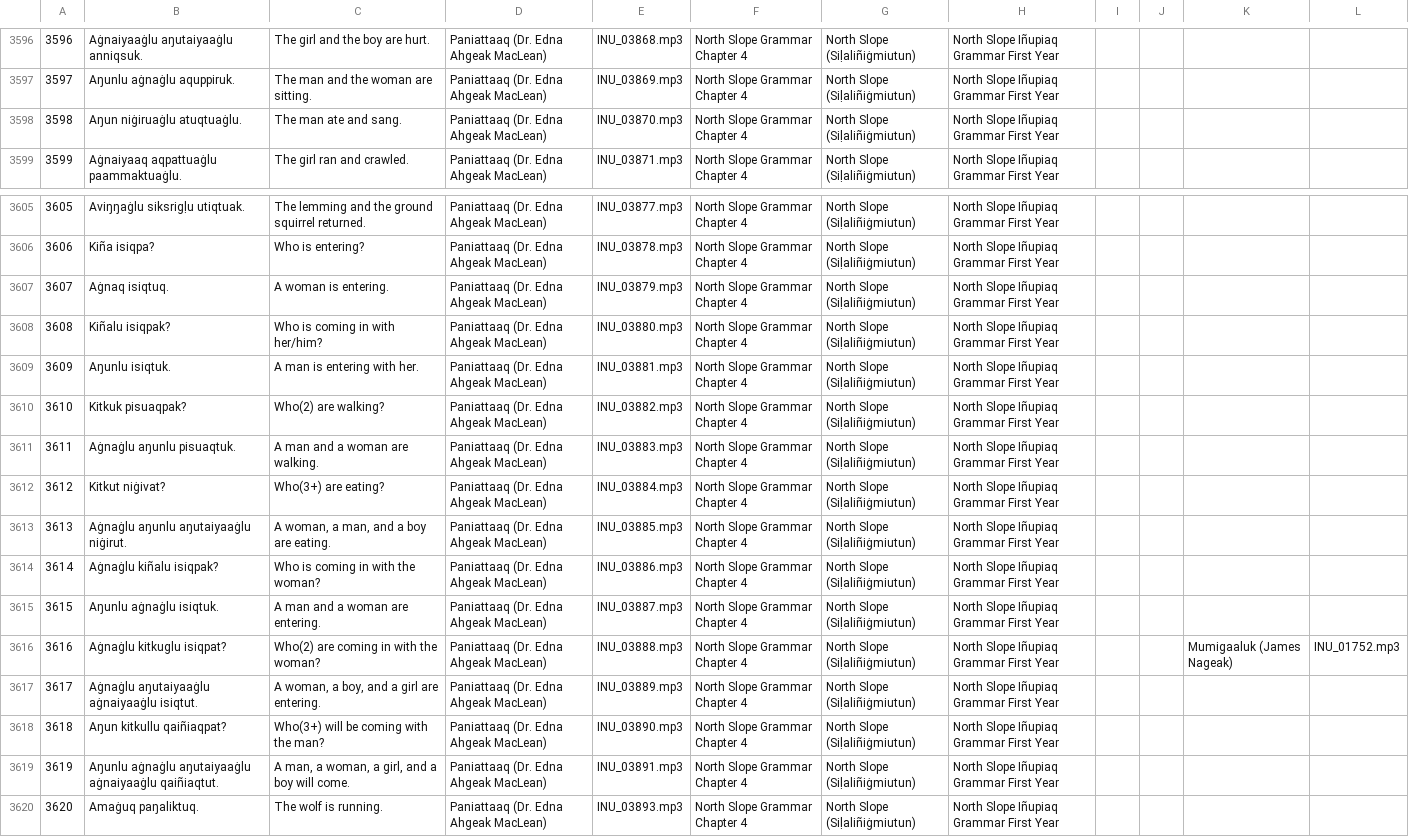
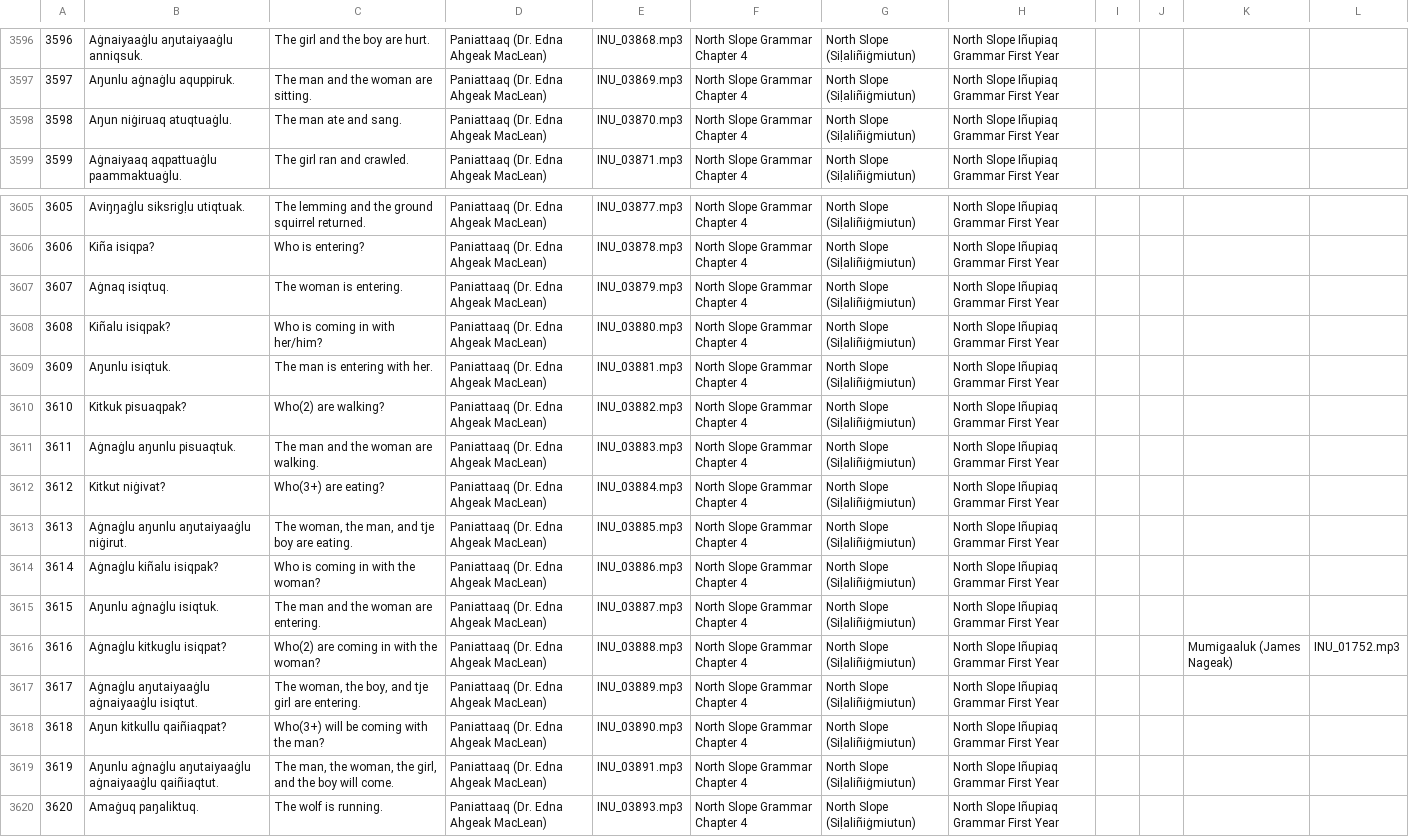
Before and after one commit to ilisaqativut/mtd-starter, a CSV file: data/data.csv, drawn as a sheet; only a part is shown, gaps mark what is left out.

Commit message:
Update data.csv

```diff
--- a/data/data.csv
+++ b/data/data.csv
@@ -3597,3 +3597,3 @@
 3597,Aŋunlu aġnaġlu aquppiruk. ,The man and the woman are sitting.,Paniattaaq (Dr. Edna Ahgeak MacLean),INU_03869.mp3,North Slope Grammar Chapter 4,North Slope (Siḷaliñiġmiutun),North Slope Iñupiaq Grammar First Year,,,,
-3598,Aŋun niġiruaġlu atuqtuaġlu.,The man ate and sang.,Paniattaaq (Dr. Edna Ahgeak MacLean),INU_03870.mp3,North Slope Grammar Chapter 4,North Slope (Siḷaliñiġmiutun),North Slope Iñupiaq Grammar First Year,,,,
+3598,Aŋun niġiruaq atuqtuaġlu.,The man ate and sang.,Paniattaaq (Dr. Edna Ahgeak MacLean),INU_03870.mp3,North Slope Grammar Chapter 4,North Slope (Siḷaliñiġmiutun),North Slope Iñupiaq Grammar First Year,,,,
 3599,Aġnaiyaaq aqpattuaġlu paammaktuaġlu.,The girl ran and crawled.,Paniattaaq (Dr. Edna Ahgeak MacLean),INU_03871.mp3,North Slope Grammar Chapter 4,North Slope (Siḷaliñiġmiutun),North Slope Iñupiaq Grammar First Year,,,,
@@ -3606,15 +3606,15 @@
 3606,Kiña isiqpa?,Who is entering?,Paniattaaq (Dr. Edna Ahgeak MacLean),INU_03878.mp3,North Slope Grammar Chapter 4,North Slope (Siḷaliñiġmiutun),North Slope Iñupiaq Grammar First Year,,,,
-3607,Aġnaq isiqtuq.,A woman is entering.,Paniattaaq (Dr. Edna Ahgeak MacLean),INU_03879.mp3,North Slope Grammar Chapter 4,North Slope (Siḷaliñiġmiutun),North Slope Iñupiaq Grammar First Year,,,,
+3607,Aġnaq isiqtuq.,The woman is entering.,Paniattaaq (Dr. Edna Ahgeak MacLean),INU_03879.mp3,North Slope Grammar Chapter 4,North Slope (Siḷaliñiġmiutun),North Slope Iñupiaq Grammar First Year,,,,
 3608,Kiñalu isiqpak?,Who is coming in with her/him?,Paniattaaq (Dr. Edna Ahgeak MacLean),INU_03880.mp3,North Slope Grammar Chapter 4,North Slope (Siḷaliñiġmiutun),North Slope Iñupiaq Grammar First Year,,,,
-3609,Aŋunlu isiqtuk. ,A man is entering with her.,Paniattaaq (Dr. Edna Ahgeak MacLean),INU_03881.mp3,North Slope Grammar Chapter 4,North Slope (Siḷaliñiġmiutun),North Slope Iñupiaq Grammar First Year,,,,
+3609,Aŋunlu isiqtuk. ,The man is entering with her.,Paniattaaq (Dr. Edna Ahgeak MacLean),INU_03881.mp3,North Slope Grammar Chapter 4,North Slope (Siḷaliñiġmiutun),North Slope Iñupiaq Grammar First Year,,,,
 3610,Kitkuk pisuaqpak?,Who(2) are walking?,Paniattaaq (Dr. Edna Ahgeak MacLean),INU_03882.mp3,North Slope Grammar Chapter 4,North Slope (Siḷaliñiġmiutun),North Slope Iñupiaq Grammar First Year,,,,
-3611,Aġnaġlu aŋunlu pisuaqtuk.,A man and a woman are walking.,Paniattaaq (Dr. Edna Ahgeak MacLean),INU_03883.mp3,North Slope Grammar Chapter 4,North Slope (Siḷaliñiġmiutun),North Slope Iñupiaq Grammar First Year,,,,
+3611,Aġnaġlu aŋunlu pisuaqtuk.,The man and the woman are walking.,Paniattaaq (Dr. Edna Ahgeak MacLean),INU_03883.mp3,North Slope Grammar Chapter 4,North Slope (Siḷaliñiġmiutun),North Slope Iñupiaq Grammar First Year,,,,
 3612,Kitkut niġivat?,Who(3+) are eating?,Paniattaaq (Dr. Edna Ahgeak MacLean),INU_03884.mp3,North Slope Grammar Chapter 4,North Slope (Siḷaliñiġmiutun),North Slope Iñupiaq Grammar First Year,,,,
-3613,Aġnaġlu aŋunlu aŋutaiyaaġlu niġirut.,"A woman, a man, and a boy are eating.",Paniattaaq (Dr. Edna Ahgeak MacLean),INU_03885.mp3,North Slope Grammar Chapter 4,North Slope (Siḷaliñiġmiutun),North Slope Iñupiaq Grammar First Year,,,,
+3613,Aġnaġlu aŋunlu aŋutaiyaaġlu niġirut.,"The woman, the man, and tje boy are eating.",Paniattaaq (Dr. Edna Ahgeak MacLean),INU_03885.mp3,North Slope Grammar Chapter 4,North Slope (Siḷaliñiġmiutun),North Slope Iñupiaq Grammar First Year,,,,
 3614,Aġnaġlu kiñalu isiqpak?,Who is coming in with the woman?,Paniattaaq (Dr. Edna Ahgeak MacLean),INU_03886.mp3,North Slope Grammar Chapter 4,North Slope (Siḷaliñiġmiutun),North Slope Iñupiaq Grammar First Year,,,,
-3615,Aŋunlu aġnaġlu isiqtuk. ,A man and a woman are entering. ,Paniattaaq (Dr. Edna Ahgeak MacLean),INU_03887.mp3,North Slope Grammar Chapter 4,North Slope (Siḷaliñiġmiutun),North Slope Iñupiaq Grammar First Year,,,,
+3615,Aŋunlu aġnaġlu isiqtuk. ,The man and the woman are entering. ,Paniattaaq (Dr. Edna Ahgeak MacLean),INU_03887.mp3,North Slope Grammar Chapter 4,North Slope (Siḷaliñiġmiutun),North Slope Iñupiaq Grammar First Year,,,,
 3616,Aġnaġlu kitkuglu isiqpat?,Who(2) are coming in with the woman?,Paniattaaq (Dr. Edna Ahgeak MacLean),INU_03888.mp3,North Slope Grammar Chapter 4,North Slope (Siḷaliñiġmiutun),North Slope Iñupiaq Grammar First Year,,,Mumigaaluk (James Nageak),INU_01752.mp3
-3617,Aġnaġlu aŋutaiyaaġlu aġnaiyaaġlu isiqtut.,"A woman, a boy, and a girl are entering.",Paniattaaq (Dr. Edna Ahgeak MacLean),INU_03889.mp3,North Slope Grammar Chapter 4,North Slope (Siḷaliñiġmiutun),North Slope Iñupiaq Grammar First Year,,,,
+3617,Aġnaġlu aŋutaiyaaġlu aġnaiyaaġlu isiqtut.,"The woman, the boy, and tje girl are entering.",Paniattaaq (Dr. Edna Ahgeak MacLean),INU_03889.mp3,North Slope Grammar Chapter 4,North Slope (Siḷaliñiġmiutun),North Slope Iñupiaq Grammar First Year,,,,
 3618,Aŋun kitkullu qaiñiaqpat?,Who(3+) will be coming with the man?,Paniattaaq (Dr. Edna Ahgeak MacLean),INU_03890.mp3,North Slope Grammar Chapter 4,North Slope (Siḷaliñiġmiutun),North Slope Iñupiaq Grammar First Year,,,,
-3619,Aŋunlu aġnaġlu aŋutaiyaaġlu aġnaiyaaġlu qaiñiaqtut.,"A man, a woman, a girl, and a boy will come. ",Paniattaaq (Dr. Edna Ahgeak MacLean),INU_03891.mp3,North Slope Grammar Chapter 4,North Slope (Siḷaliñiġmiutun),North Slope Iñupiaq Grammar First Year,,,,
+3619,Aŋunlu aġnaġlu aŋutaiyaaġlu aġnaiyaaġlu qaiñiaqtut.,"The man, the woman, the girl, and the boy will come. ",Paniattaaq (Dr. Edna Ahgeak MacLean),INU_03891.mp3,North Slope Grammar Chapter 4,North Slope (Siḷaliñiġmiutun),North Slope Iñupiaq Grammar First Year,,,,
 3620,Amaġuq paŋaliktuq.,The wolf is running.,Paniattaaq (Dr. Edna Ahgeak MacLean),INU_03893.mp3,North Slope Grammar Chapter 4,North Slope (Siḷaliñiġmiutun),North Slope Iñupiaq Grammar First Year,,,,
```
